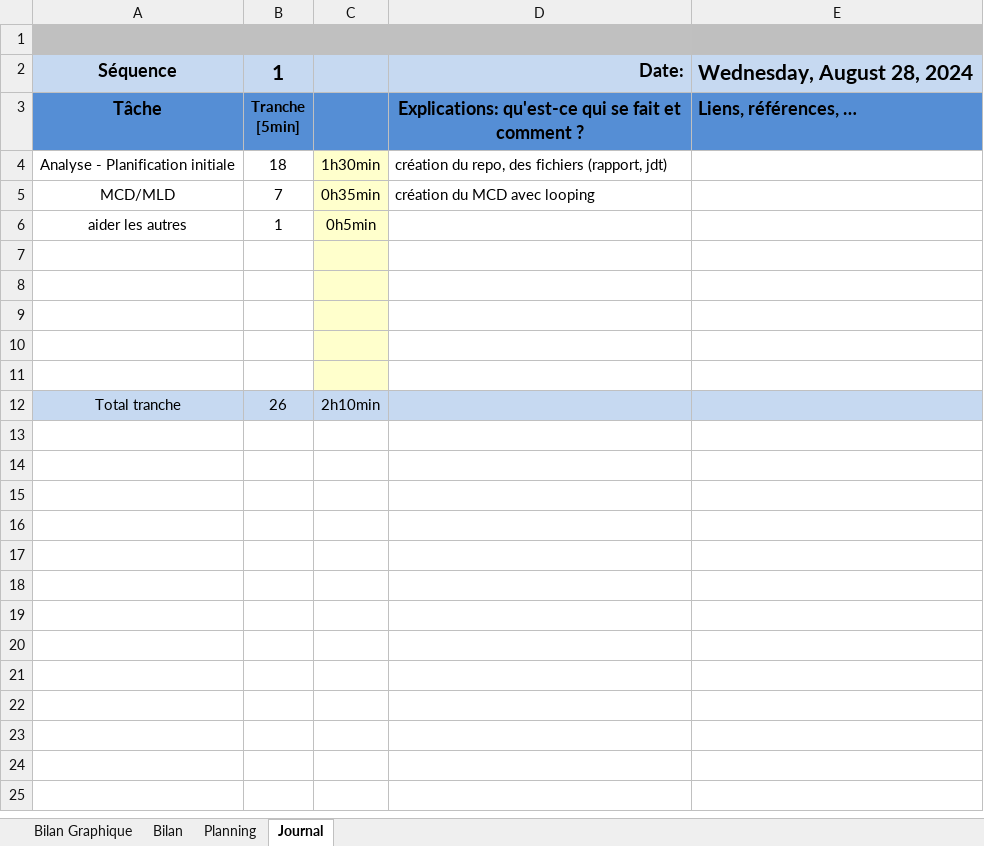
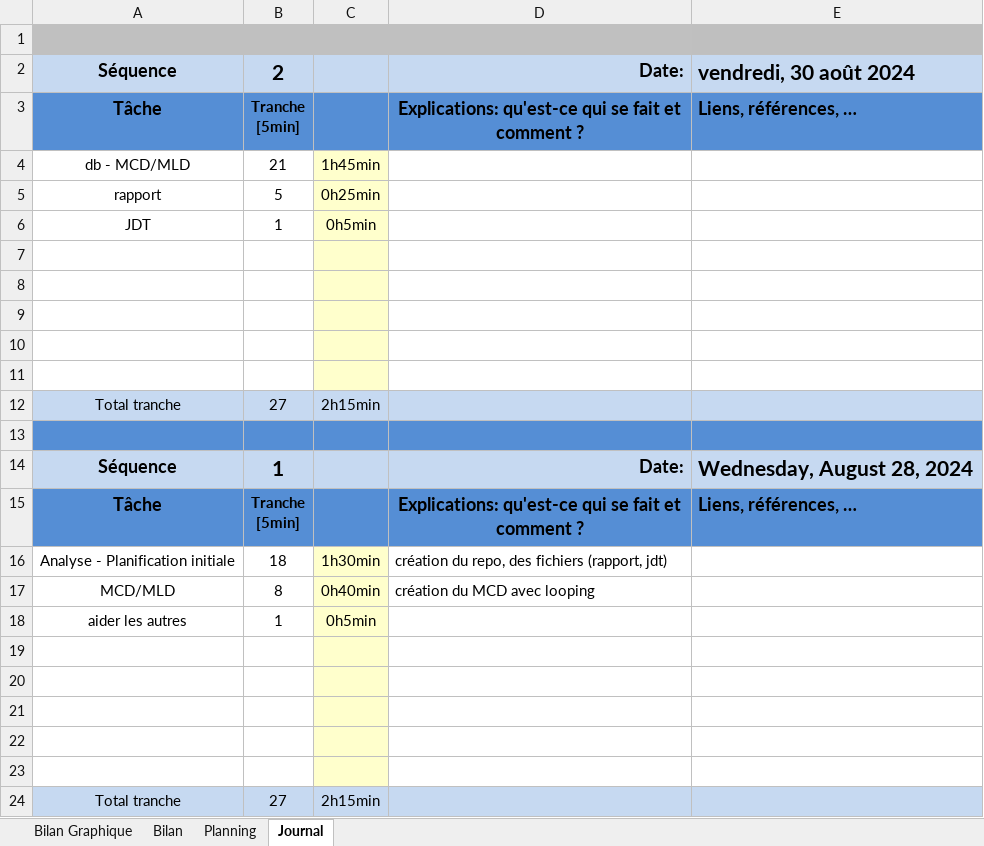
Before and after one commit to po77qxd/bastien-shoot-me-up, an Excel workbook: T-106-BastienSegalen-jdt-planif-DB.xlsm, sheet Journal, drawn as a sheet; values as stored, in another font and other column widths than the file's, no borders; charts and pictures and conditional formats not drawn; 1 other sheet too large or unreadable and not compared; addresses are those after the commit; ↵ is a line break in a cell; the diff names each change by its address in the sheet, - before the commit and + after, or states it on an @@ line.

```diff
--- a/T-106-BastienSegalen-jdt-planif-DB.xlsm (sheet Journal)
+++ b/T-106-BastienSegalen-jdt-planif-DB.xlsm (sheet Journal)
+row 2: Séquence | 2 |  | Date: | vendredi, 30 août 2024
+row 3: Tâche | Tranche ↵ [5min] |  | Explications: qu'est-ce qui se fait et comment ? | Liens, références, …
+row 4: db - MCD/MLD | 21 | 1h45min
+row 5: rapport | 5 | 0h25min
+row 6: JDT | 1 | 0h5min
+row 7: (empty)
+row 8: (empty)
+row 9: (empty)
+row 10: (empty)
+row 11: (empty)
+row 12: Total tranche | 27 | 2h15min
+row 13: (empty)
-B17: 7
+B17: 8
-C17: 0h35min
+C17: 0h40min
-B24: 26
+B24: 27
-C24: 2h10min
+C24: 2h15min
```
Also changed, not shown: formulas that keep their value, charts or pictures, 43 other files.
